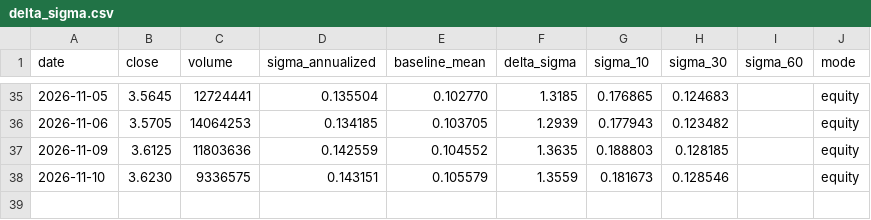
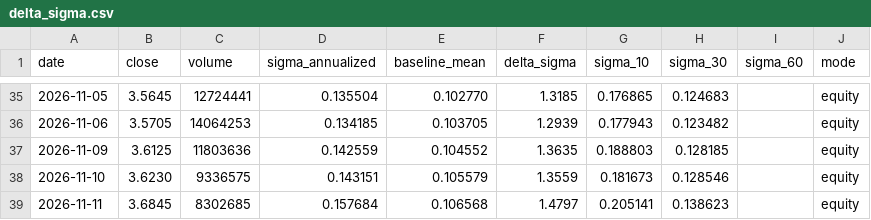
Before and after one commit to ruicsh/vallmon, a CSV file: data/delta_sigma.csv, drawn as a sheet; only a part is shown, gaps mark what is left out; the diff names each change by its address in the sheet, - before the commit and + after, or states it on an @@ line.

```diff
--- a/data/delta_sigma.csv
+++ b/data/delta_sigma.csv
+row 39: 2026-11-11 | 3.6845 | 8302685 | 0.157684 | 0.106568 | 1.4797 | 0.205141 | 0.138623 |  | equity
```
Also changed, not shown: 1 other file.
